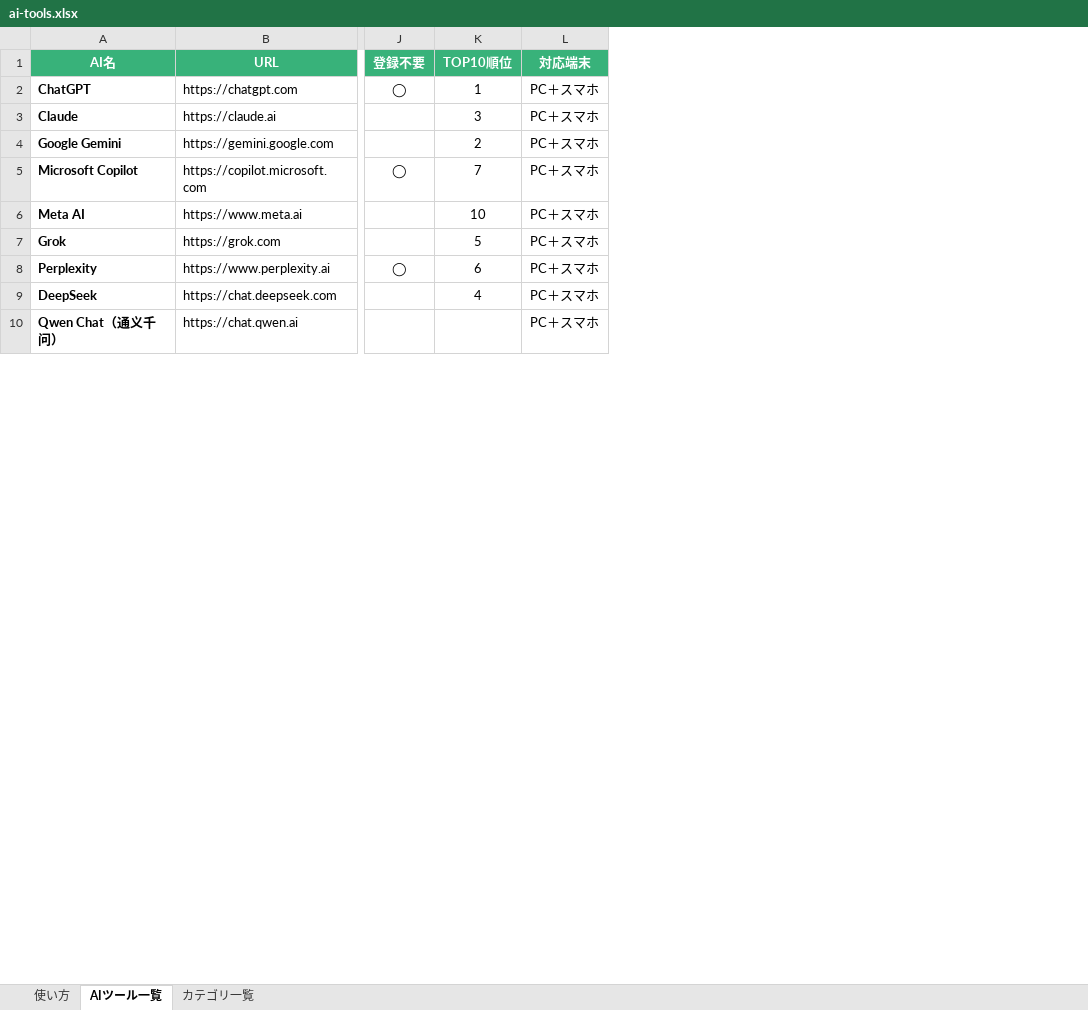
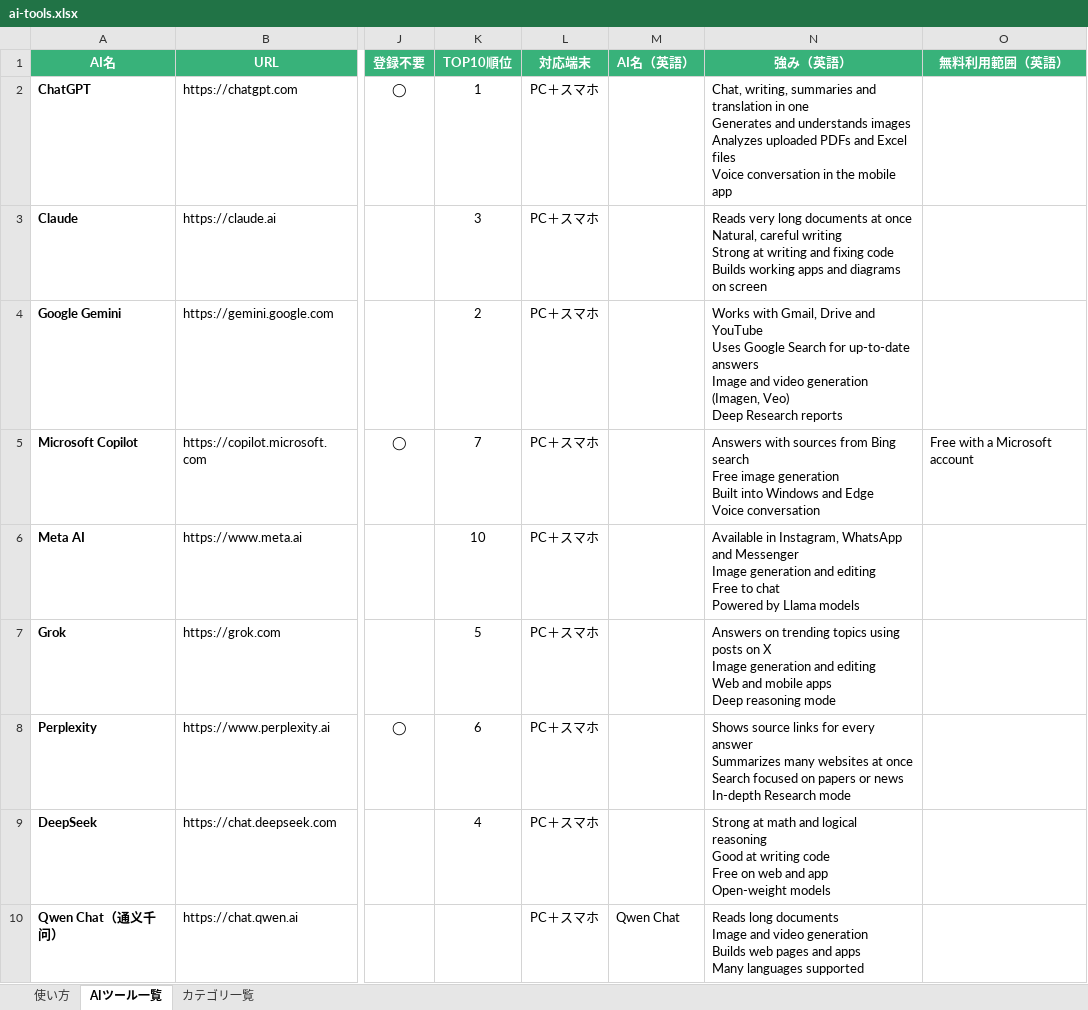
Before and after one commit to ma0531/ai-tools-search-guide, an Excel workbook: data/ai-tools.xlsx, sheet AIツール一覧, drawn as a sheet; only a part is shown, gaps mark what is left out; values as stored, in another font and other column widths than the file's, no borders; ↵ is a line break in a cell; the diff names each change by its address in the sheet, - before the commit and + after, or states it on an @@ line.

Commit message:
Add files via upload

```diff
--- a/data/ai-tools.xlsx (sheet AIツール一覧)
+++ b/data/ai-tools.xlsx (sheet AIツール一覧)
+column M (AI名（英語）), row 10: Qwen Chat
+column N (強み（英語）), rows 2-10: Chat, writing, summaries and translation in one ↵ Generates and understands images ↵ Analyzes uploaded PDFs and Excel files ↵ Voice conversation in the mobile app | Reads very long documents at once ↵ Natural, careful writing ↵ Strong at writing and fixing code ↵ Builds working apps and diagrams on screen | Works with Gmail, Drive and YouTube ↵ Uses Google Search for up-to-date answers ↵ Image and video generation (Imagen, Veo) ↵ Deep Research reports | Answers with sources from Bing search ↵ Free image generation ↵ Built into Windows and Edge ↵ Voice conversation | Available in Instagram, WhatsApp and Messenger ↵ Image generation and editing ↵ Free to chat ↵ Powered by Llama models | Answers on trending topics using posts on X ↵ Image generation and editing ↵ Web and mobile apps ↵ Deep reasoning mode | Shows source links for every answer ↵ Summarizes many websites at once ↵ Search focused on papers or news ↵ In-depth Research mode | Strong at math and logical reasoning ↵ Good at writing code ↵ Free on web and app ↵ Open-weight models | Reads long documents ↵ Image and video generation ↵ Builds web pages and apps ↵ Many languages supported
+column O (無料利用範囲（英語）), row 5: Free with a Microsoft account
```
Also changed, not shown: sheet 使い方, hidden cells, 3 other files.
